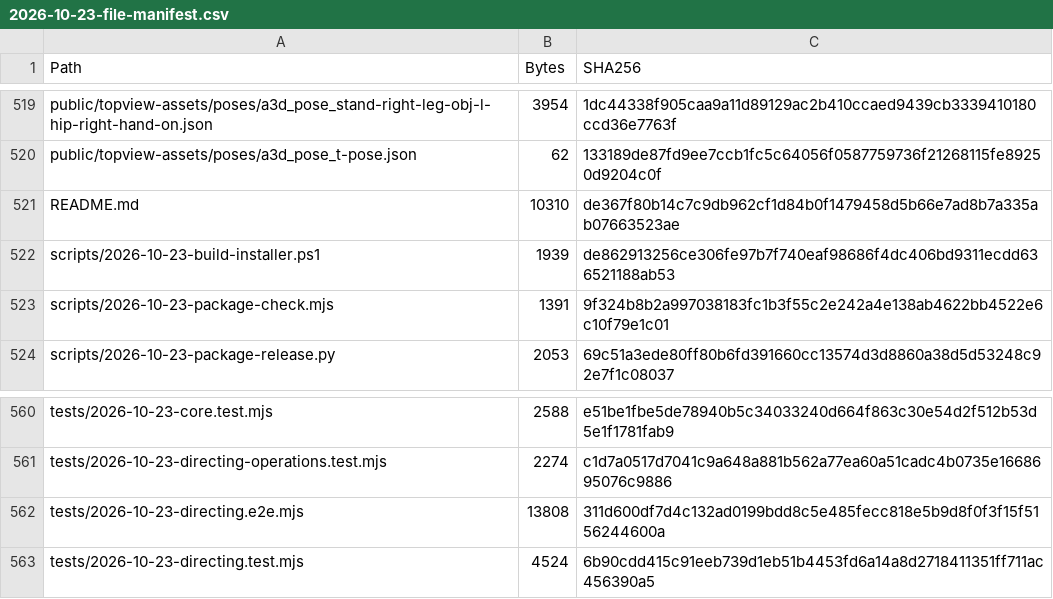
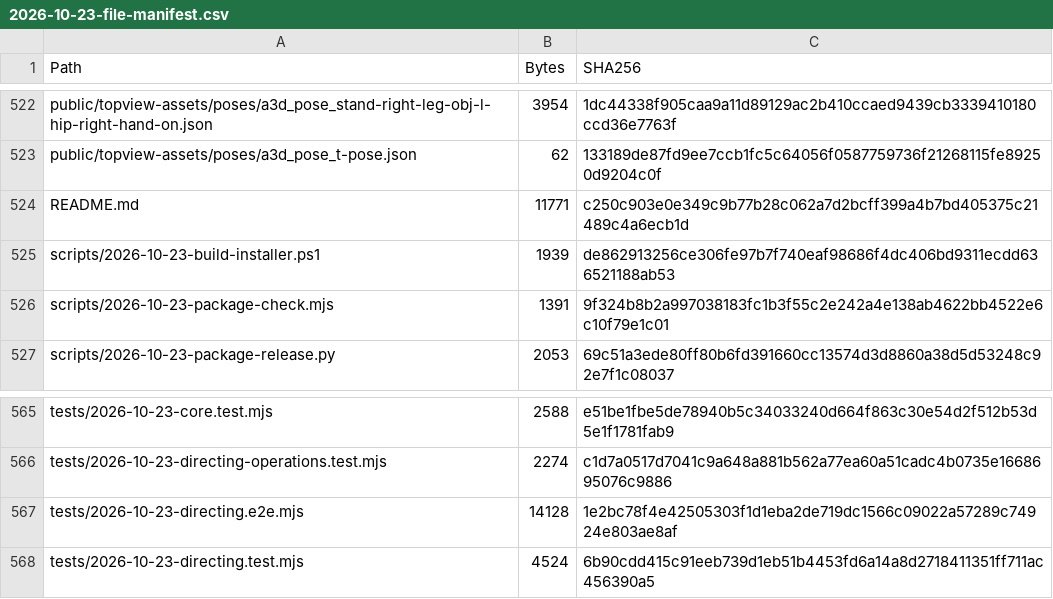
Before and after one commit to paran-coder/SceneBlock, a CSV file: 2026-10-23-file-manifest.csv, drawn as a sheet; only a part is shown, gaps mark what is left out; the diff covers the shown part only.

```diff
--- a/2026-10-23-file-manifest.csv
+++ b/2026-10-23-file-manifest.csv
@@ -520,3 +523,3 @@ public/topview-assets/poses/a3d_pose_stand-right-leg-obj-l-hip-right-hand-on.jso
 public/topview-assets/poses/a3d_pose_t-pose.json,62,133189de87fd9ee7ccb1fc5c64056f0587759736f21268115fe89250d9204c0f
-README.md,10310,de367f80b14c7c9db962cf1d84b0f1479458d5b66e7ad8b7a335ab07663523ae
+README.md,11771,c250c903e0e349c9b77b28c062a7d2bcff399a4b7bd405375c21489c4a6ecb1d
 scripts/2026-10-23-build-installer.ps1,1939,de862913256ce306fe97b7f740eaf98686f4dc406bd9311ecdd636521188ab53
@@ -561,3 +566,3 @@ tests/2026-10-23-core.test.mjs,2588,e51be1fbe5de78940b5c34033240d664f863c30e54d2
 tests/2026-10-23-directing-operations.test.mjs,2274,c1d7a0517d7041c9a648a881b562a77ea60a51cadc4b0735e1668695076c9886
-tests/2026-10-23-directing.e2e.mjs,13808,311d600df7d4c132ad0199bdd8c5e485fecc818e5b9d8f0f3f15f5156244600a
+tests/2026-10-23-directing.e2e.mjs,14128,1e2bc78f4e42505303f1d1eba2de719dc1566c09022a57289c74924e803ae8af
 tests/2026-10-23-directing.test.mjs,4524,6b90cdd415c91eeb739d1eb51b4453fd6a14a8d2718411351ff711ac456390a5
```
Also changed, not shown: 7 added rows and 27 edited cells elsewhere in this file, 2026-10-23-patch-manifest.csv, 25 other files.
